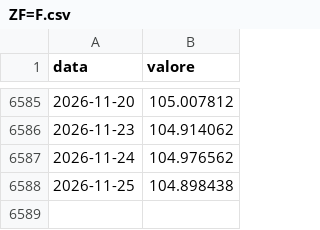
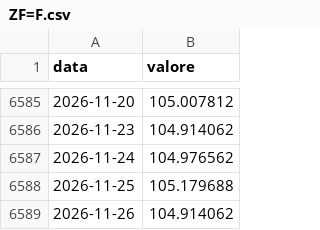
Before and after one commit to yahyaallouchi5-2025/EdgeValor, a CSV file: yahoo/ZF=F.csv, drawn as a sheet; only a part is shown, gaps mark what is left out.

```diff
--- a/yahoo/ZF=F.csv
+++ b/yahoo/ZF=F.csv
@@ -6587,2 +6587,3 @@ data,valore
 2026-11-24,104.976562
-2026-11-25,104.898438
+2026-11-25,105.179688
+2026-11-26,104.914062
```
Also changed, not shown: yahoo/ARGT.csv, yahoo/ETH-USD.csv, 39 other files.
